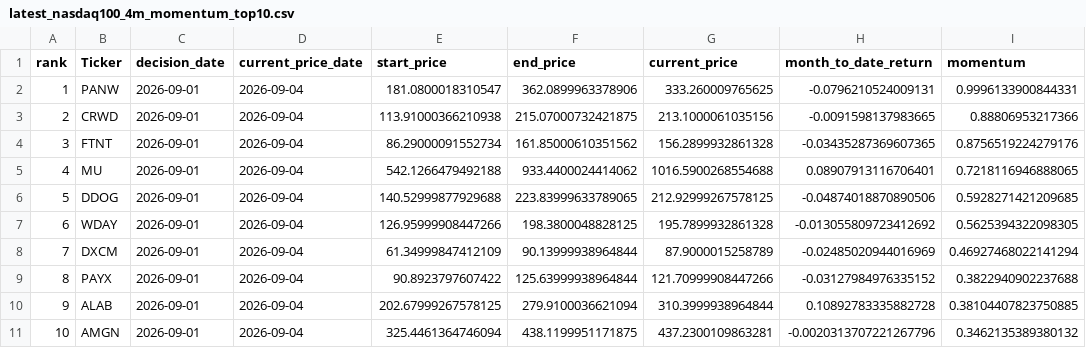
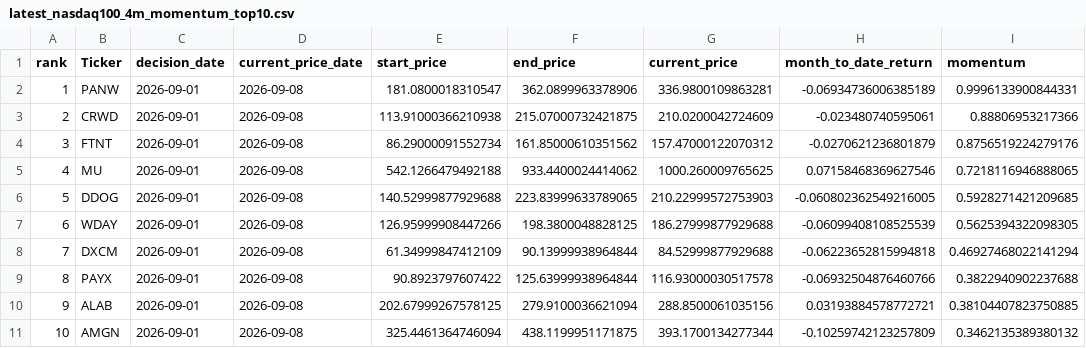
Before and after one commit to James1424/nasdaq100-momentum-ranking, a CSV file: output/latest_nasdaq100_4m_momentum_top10.csv, drawn as a sheet.

```diff
--- a/output/latest_nasdaq100_4m_momentum_top10.csv
+++ b/output/latest_nasdaq100_4m_momentum_top10.csv
@@ -1,11 +1,11 @@
 rank,Ticker,decision_date,current_price_date,start_price,end_price,current_price,month_to_date_return,momentum
-1,PANW,2026-09-01,2026-09-04,181.0800018310547,362.0899963378906,333.260009765625,-0.0796210524009131,0.9996133900844331
-2,CRWD,2026-09-01,2026-09-04,113.91000366210938,215.07000732421875,213.1000061035156,-0.0091598137983665,0.88806953217366
-3,FTNT,2026-09-01,2026-09-04,86.29000091552734,161.85000610351562,156.2899932861328,-0.03435287369607365,0.8756519224279176
-4,MU,2026-09-01,2026-09-04,542.1266479492188,933.4400024414062,1016.5900268554688,0.08907913116706401,0.7218116946888065
-5,DDOG,2026-09-01,2026-09-04,140.52999877929688,223.83999633789065,212.92999267578125,-0.04874018870890506,0.5928271421209685
-6,WDAY,2026-09-01,2026-09-04,126.95999908447266,198.3800048828125,195.7899932861328,-0.013055809723412692,0.5625394322098305
-7,DXCM,2026-09-01,2026-09-04,61.34999847412109,90.13999938964844,87.9000015258789,-0.02485020944016969,0.46927468022141294
-8,PAYX,2026-09-01,2026-09-04,90.8923797607422,125.63999938964844,121.70999908447266,-0.03127984976335152,0.3822940902237688
-9,ALAB,2026-09-01,2026-09-04,202.67999267578125,279.9100036621094,310.3999938964844,0.10892783335882728,0.38104407823750885
-10,AMGN,2026-09-01,2026-09-04,325.4461364746094,438.1199951171875,437.2300109863281,-0.0020313707221267796,0.3462135389380132
+1,PANW,2026-09-01,2026-09-08,181.0800018310547,362.0899963378906,336.9800109863281,-0.06934736006385189,0.9996133900844331
+2,CRWD,2026-09-01,2026-09-08,113.91000366210938,215.07000732421875,210.0200042724609,-0.023480740595061,0.88806953217366
+3,FTNT,2026-09-01,2026-09-08,86.29000091552734,161.85000610351562,157.47000122070312,-0.0270621236801879,0.8756519224279176
+4,MU,2026-09-01,2026-09-08,542.1266479492188,933.4400024414062,1000.260009765625,0.07158468369627546,0.7218116946888065
+5,DDOG,2026-09-01,2026-09-08,140.52999877929688,223.83999633789065,210.22999572753903,-0.060802362549216005,0.5928271421209685
+6,WDAY,2026-09-01,2026-09-08,126.95999908447266,198.3800048828125,186.27999877929688,-0.06099408108525539,0.5625394322098305
+7,DXCM,2026-09-01,2026-09-08,61.34999847412109,90.13999938964844,84.52999877929688,-0.06223652815994818,0.46927468022141294
+8,PAYX,2026-09-01,2026-09-08,90.8923797607422,125.63999938964844,116.93000030517578,-0.06932504876460766,0.3822940902237688
+9,ALAB,2026-09-01,2026-09-08,202.67999267578125,279.9100036621094,288.8500061035156,0.03193884578772721,0.38104407823750885
+10,AMGN,2026-09-01,2026-09-08,325.4461364746094,438.1199951171875,393.1700134277344,-0.10259742123257809,0.3462135389380132
```
Also changed, not shown: output/latest_nasdaq100_3m_momentum_top10.csv, output/latest_nasdaq100_5m_momentum_top10.csv, 5 other files.
